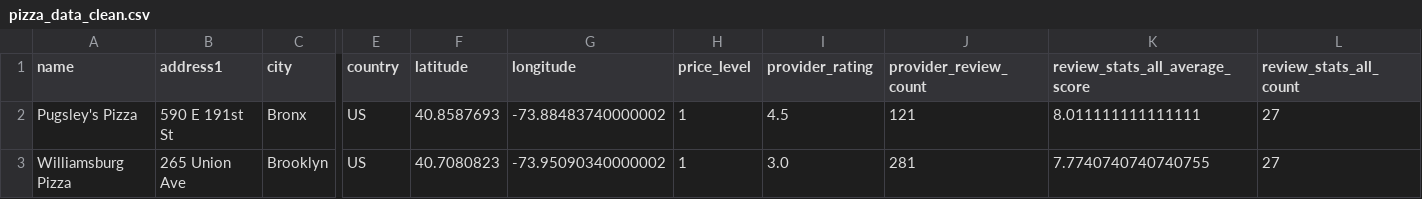
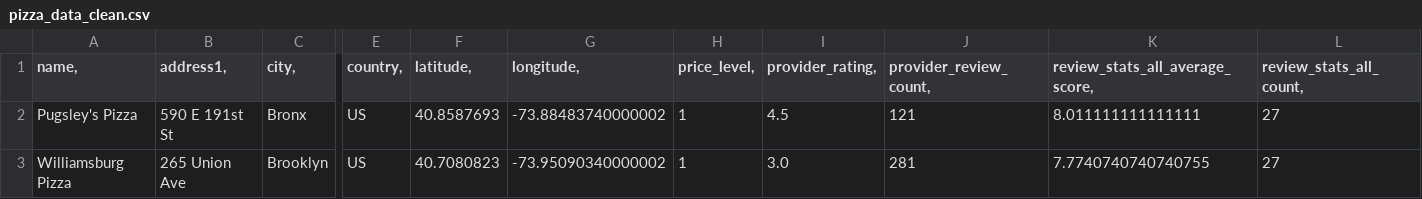
Before and after one commit to cmartin2020/Info_Vis, a CSV file: pizza_data_clean.csv, drawn as a sheet; only a part is shown, gaps mark what is left out; the diff covers the shown part only; the diff names each change by its address in the sheet, - before the commit and + after, or states it on an @@ line.

Commit message:
Update pizza_data_clean.csv

```diff
--- a/pizza_data_clean.csv
+++ b/pizza_data_clean.csv
-A1: name
+A1: name,
-B1: address1
+B1: address1,
-C1: city
+C1: city,
-E1: country
+E1: country,
-F1: latitude
+F1: latitude,
-G1: longitude
+G1: longitude,
-H1: price_level
+H1: price_level,
-I1: provider_rating
+I1: provider_rating,
-J1: provider_review_count
+J1: provider_review_count,
-K1: review_stats_all_average_score
+K1: review_stats_all_average_score,
-L1: review_stats_all_count
+L1: review_stats_all_count,
```
Also changed, not shown: 9 edited cells elsewhere in this file.
